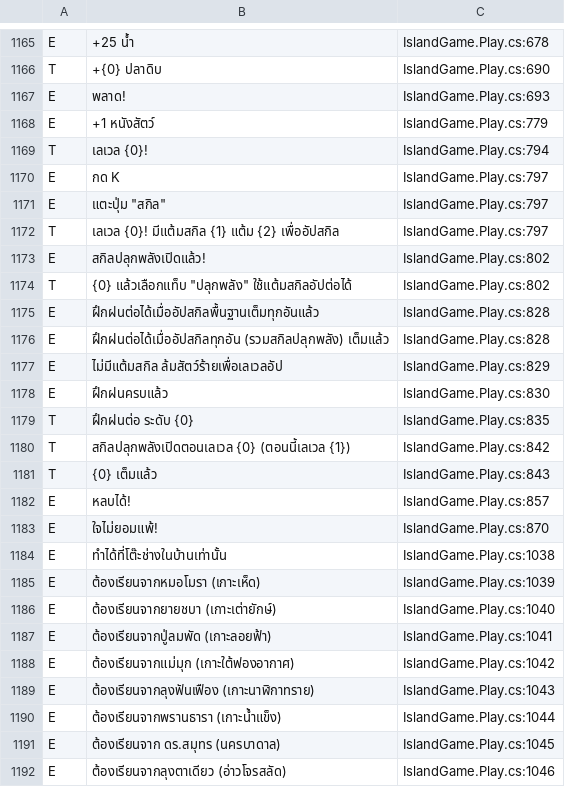
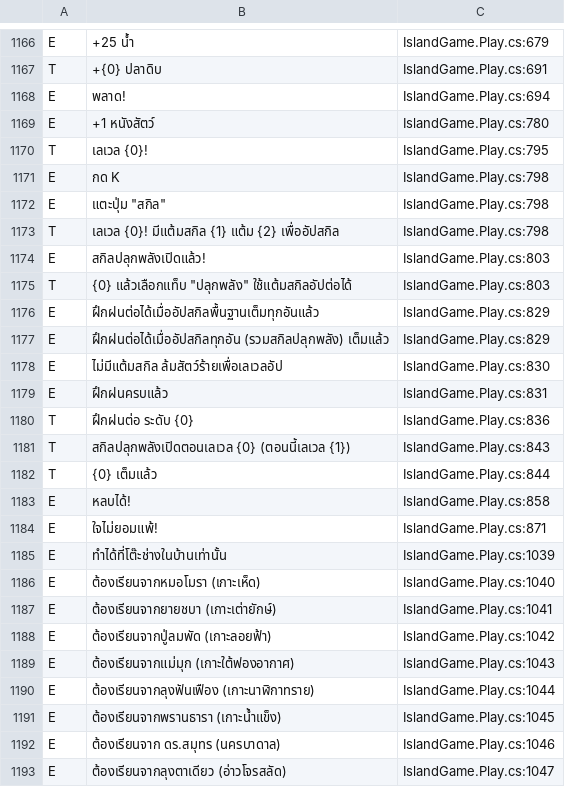
Before and after one commit to gusttgustt/pixelleap2d, a TSV file: Tools/lang_strings.tsv, drawn as a sheet; only a part is shown, gaps mark what is left out; addresses are those after the commit; the diff covers the shown part only; the diff names each change by its address in the sheet, - before the commit and + after, or states it on an @@ line.

```diff
--- a/Tools/lang_strings.tsv
+++ b/Tools/lang_strings.tsv
-C1166: IslandGame.Play.cs:678
+C1166: IslandGame.Play.cs:679
-C1167: IslandGame.Play.cs:690
+C1167: IslandGame.Play.cs:691
-C1168: IslandGame.Play.cs:693
+C1168: IslandGame.Play.cs:694
-C1169: IslandGame.Play.cs:779
+C1169: IslandGame.Play.cs:780
-C1170: IslandGame.Play.cs:794
+C1170: IslandGame.Play.cs:795
-C1171:C1173: IslandGame.Play.cs:797
+C1171:C1173: IslandGame.Play.cs:798
-C1174:C1175: IslandGame.Play.cs:802
+C1174:C1175: IslandGame.Play.cs:803
-C1176:C1177: IslandGame.Play.cs:828
+C1176:C1177: IslandGame.Play.cs:829
-C1178: IslandGame.Play.cs:829
+C1178: IslandGame.Play.cs:830
-C1179: IslandGame.Play.cs:830
+C1179: IslandGame.Play.cs:831
-C1180: IslandGame.Play.cs:835
+C1180: IslandGame.Play.cs:836
-C1181: IslandGame.Play.cs:842
+C1181: IslandGame.Play.cs:843
-C1182: IslandGame.Play.cs:843
+C1182: IslandGame.Play.cs:844
-C1183: IslandGame.Play.cs:857
+C1183: IslandGame.Play.cs:858
-C1184: IslandGame.Play.cs:870
+C1184: IslandGame.Play.cs:871
-C1185: IslandGame.Play.cs:1038
+C1185: IslandGame.Play.cs:1039
-C1186: IslandGame.Play.cs:1039
+C1186: IslandGame.Play.cs:1040
-C1187: IslandGame.Play.cs:1040
+C1187: IslandGame.Play.cs:1041
-C1188: IslandGame.Play.cs:1041
+C1188: IslandGame.Play.cs:1042
-C1189: IslandGame.Play.cs:1042
+C1189: IslandGame.Play.cs:1043
-C1190: IslandGame.Play.cs:1043
+C1190: IslandGame.Play.cs:1044
-C1191: IslandGame.Play.cs:1044
+C1191: IslandGame.Play.cs:1045
-C1192: IslandGame.Play.cs:1045
+C1192: IslandGame.Play.cs:1046
-C1193: IslandGame.Play.cs:1046
+C1193: IslandGame.Play.cs:1047
```
Also changed, not shown: 5 added rows and 137 edited cells elsewhere in this file, 19 other files.
